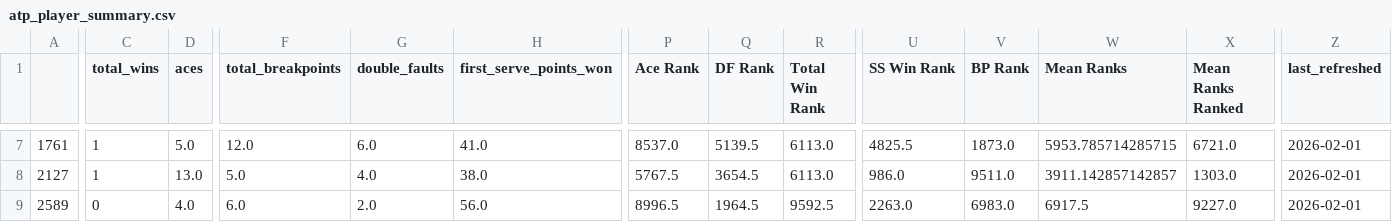
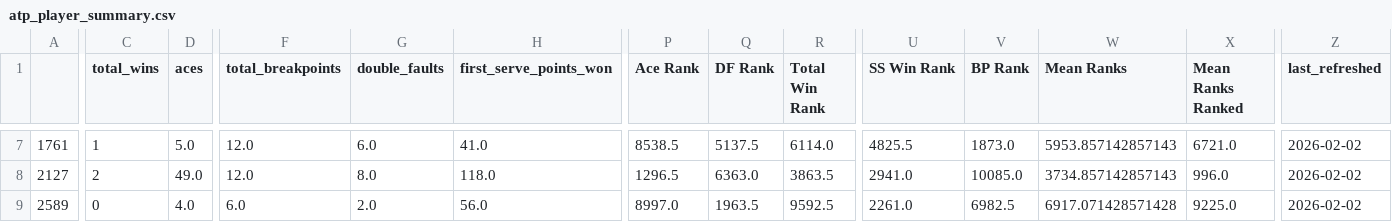
Before and after one commit to alexioso/tennis, a CSV file: data/fantasy/atp_player_summary.csv, drawn as a sheet; only a part is shown, gaps mark what is left out; the diff covers the shown part only; the diff names each change by its address in the sheet, - before the commit and + after, or states it on an @@ line.

```diff
--- a/data/fantasy/atp_player_summary.csv
+++ b/data/fantasy/atp_player_summary.csv
-P7 (Ace Rank): 8537.0
+P7 (Ace Rank): 8538.5
-Q7 (DF Rank): 5139.5
+Q7 (DF Rank): 5137.5
-R7 (Total Win Rank): 6113.0
+R7 (Total Win Rank): 6114.0
-W7 (Mean Ranks): 5953.785714285715
+W7 (Mean Ranks): 5953.857142857143
-Z7:Z9 (last_refreshed): 2026-02-01
+Z7:Z9 (last_refreshed): 2026-02-02
-C8 (total_wins): 1
+C8 (total_wins): 2
-D8 (aces): 13.0
+D8 (aces): 49.0
-F8 (total_breakpoints): 5.0
+F8 (total_breakpoints): 12.0
-G8 (double_faults): 4.0
+G8 (double_faults): 8.0
-H8 (first_serve_points_won): 38.0
+H8 (first_serve_points_won): 118.0
-P8 (Ace Rank): 5767.5
+P8 (Ace Rank): 1296.5
-Q8 (DF Rank): 3654.5
+Q8 (DF Rank): 6363.0
-R8 (Total Win Rank): 6113.0
+R8 (Total Win Rank): 3863.5
-U8 (SS Win Rank): 986.0
+U8 (SS Win Rank): 2941.0
-V8 (BP Rank): 9511.0
+V8 (BP Rank): 10085.0
-W8 (Mean Ranks): 3911.142857142857
+W8 (Mean Ranks): 3734.857142857143
-X8 (Mean Ranks Ranked): 1303.0
+X8 (Mean Ranks Ranked): 996.0
-P9 (Ace Rank): 8996.5
+P9 (Ace Rank): 8997.0
-Q9 (DF Rank): 1964.5
+Q9 (DF Rank): 1963.5
-U9 (SS Win Rank): 2263.0
+U9 (SS Win Rank): 2261.0
-V9 (BP Rank): 6983.0
+V9 (BP Rank): 6982.5
-W9 (Mean Ranks): 6917.5
+W9 (Mean Ranks): 6917.071428571428
-X9 (Mean Ranks Ranked): 9227.0
+X9 (Mean Ranks Ranked): 9225.0
```
Also changed, not shown: 139 edited cells elsewhere in this file, data/fantasy/wta_player_summary.csv.
